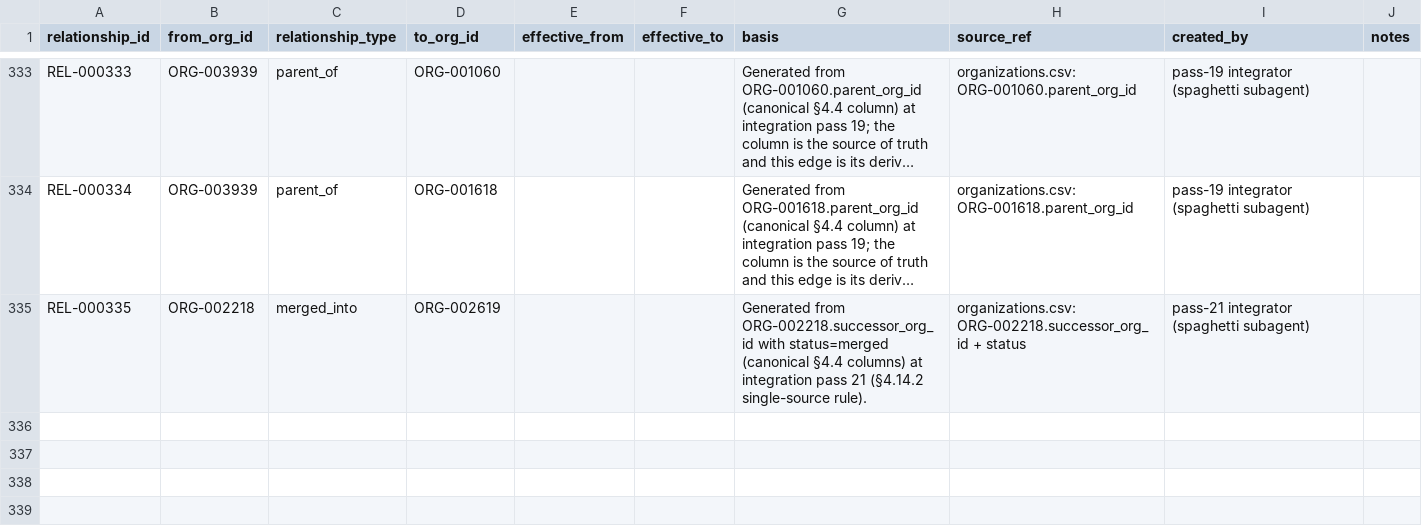
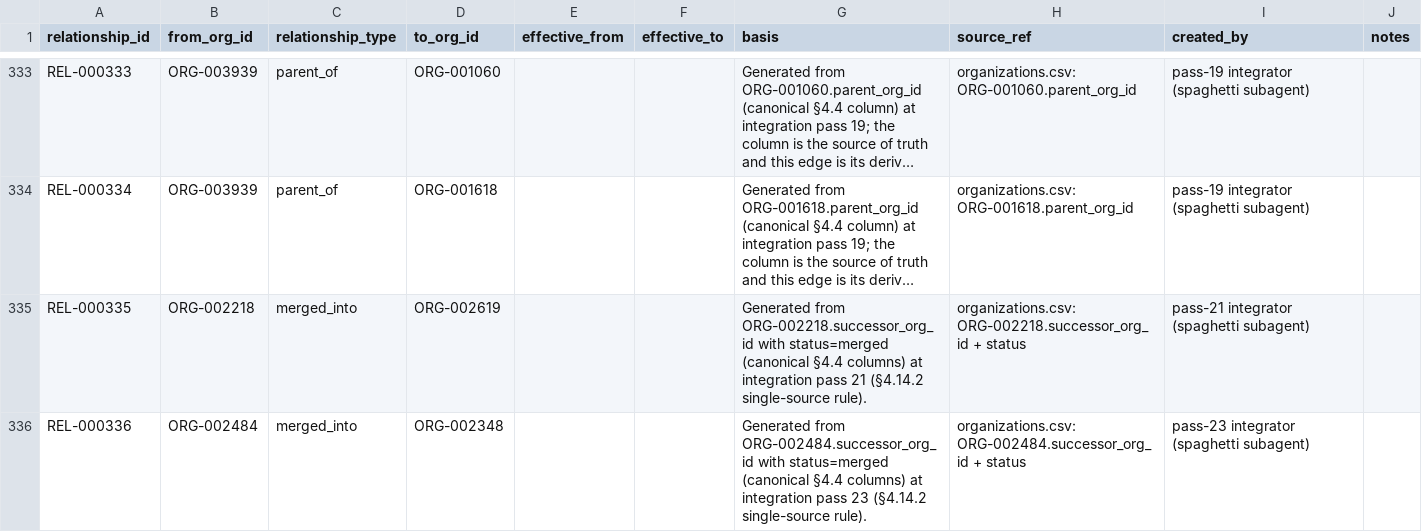
Before and after one commit to polymerindustrycluster/polymer-atlas, a CSV file: data/relationships.csv, drawn as a sheet; only a part is shown, gaps mark what is left out; long unchanged cells end in …; the diff names each change by its address in the sheet, - before the commit and + after, or states it on an @@ line.

Commit message:
Pass 23 body 6 of 6: national TRI packets 019-024 (280 sites, 163 orgs, 283 links) + Carpenter duplicate merge + 4 creation watch seeds

```diff
--- a/data/relationships.csv
+++ b/data/relationships.csv
+row 336: REL-000336 | ORG-002484 | merged_into | ORG-002348 |  |  | Generated from ORG-002484.successor_org_id with status=merged (canonical §4.4 columns) at integration pass 23 (§4.14.2 single-source rule). | organizations.csv: ORG-002484.successor_org_id + status | pass-23 integrator (spaghetti subagent)
```
Also changed, not shown: 2 other files.
